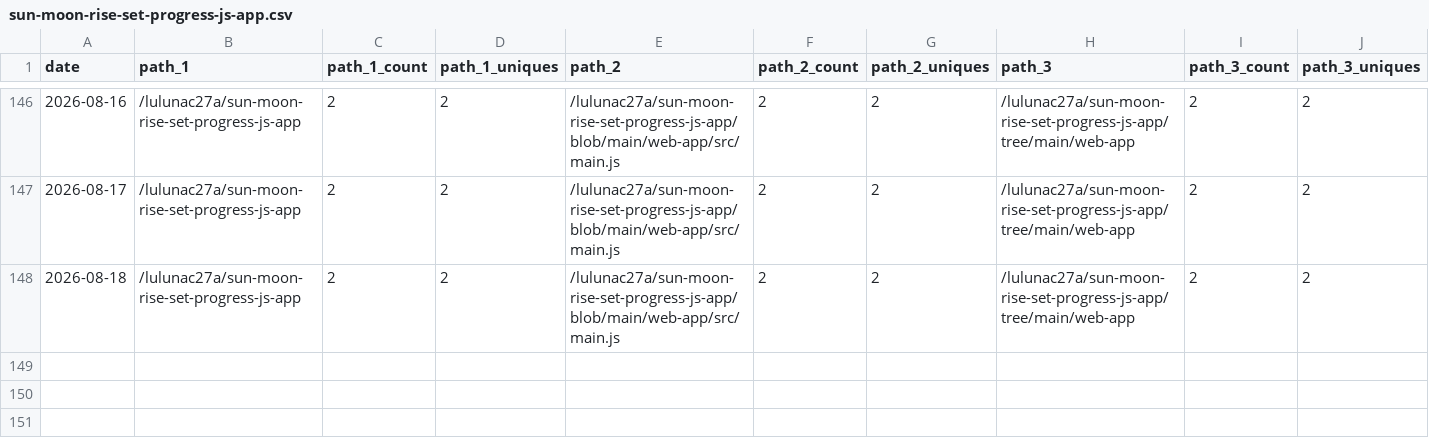
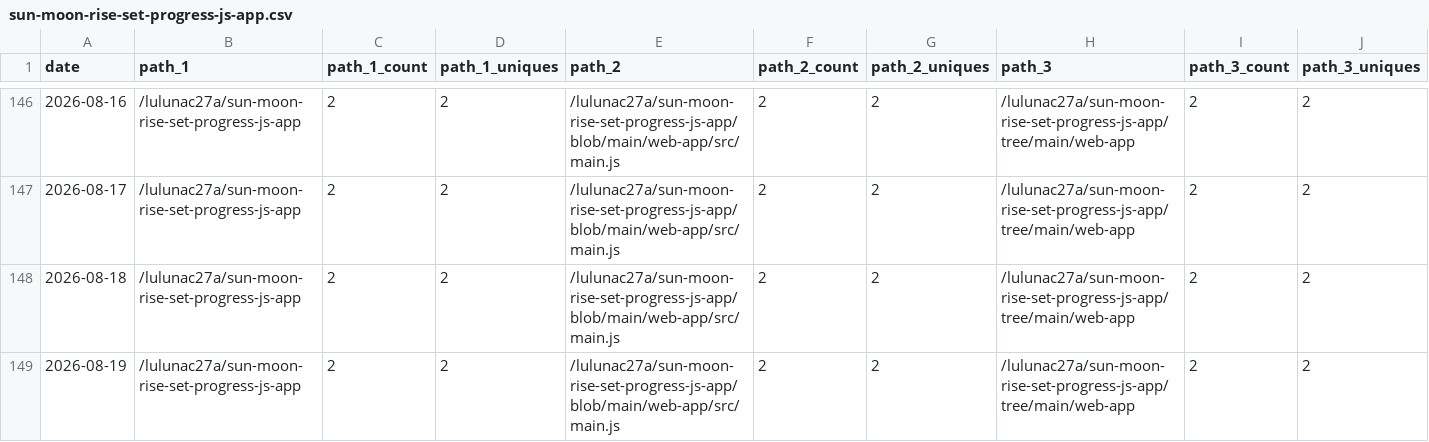
Before and after one commit to lulunac27a/github-repo-traffic-stats, a CSV file: data/github_paths/sun-moon-rise-set-progress-js-app.csv, drawn as a sheet; only a part is shown, gaps mark what is left out; rows hold the shown columns only; the diff names each change by its address in the sheet, - before the commit and + after, or states it on an @@ line.

Commit message:
data update

```diff
--- a/data/github_paths/sun-moon-rise-set-progress-js-app.csv
+++ b/data/github_paths/sun-moon-rise-set-progress-js-app.csv
+row 149: 2026-08-19 | /lulunac27a/sun-moon-rise-set-progress-js-app | 2 | 2 | /lulunac27a/sun-moon-rise-set-progress-js-app/blob/main/web-app/src/main.js | 2 | 2 | /lulunac27a/sun-moon-rise-set-progress-js-app/tree/main/web-app | 2 | 2
```
Also changed, not shown: data/github_paths/counter-app-go.csv, data/github_paths/flask-endless-task-list-app.csv, 54 other files.
